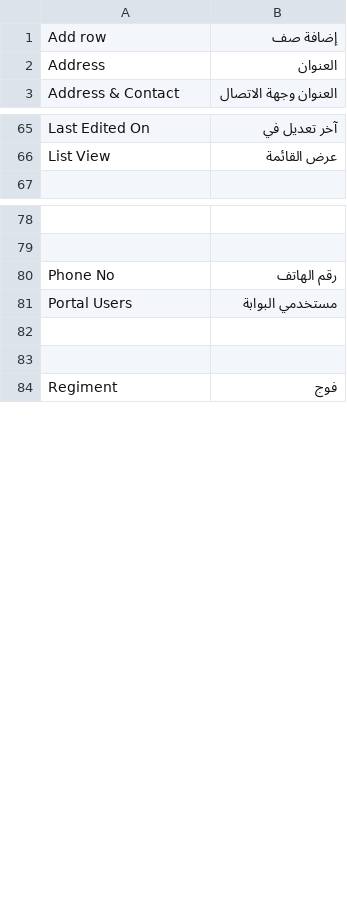
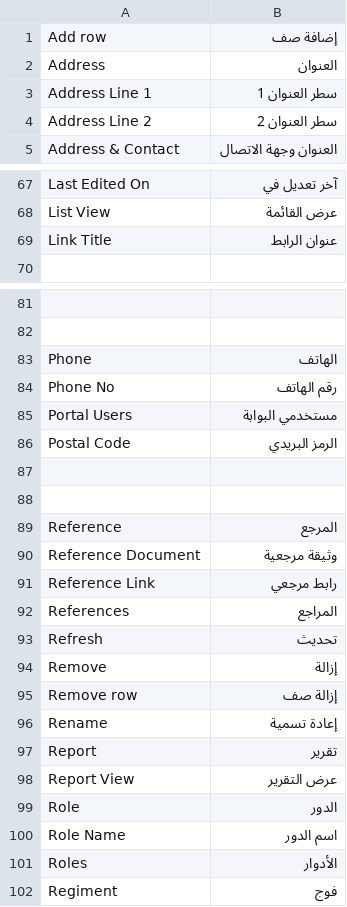
Before and after one commit to AssemBahnasy/frappe_hijri, a CSV file: frappe_hijri/translations/ar.csv, drawn as a sheet; only a part is shown, gaps mark what is left out; the diff covers the shown part only; the diff names each change by its address in the sheet, - before the commit and + after, or states it on an @@ line.

```diff
--- a/frappe_hijri/translations/ar.csv
+++ b/frappe_hijri/translations/ar.csv
+row 3: Address Line 1 | سطر العنوان 1
+row 4: Address Line 2 | سطر العنوان 2
+row 69: Link Title | عنوان الرابط
+row 83: Phone | الهاتف
+row 86: Postal Code | الرمز البريدي
+row 89: Reference | المرجع
+row 90: Reference Document | وثيقة مرجعية
+row 91: Reference Link | رابط مرجعي
+row 92: References | المراجع
+row 93: Refresh | تحديث
+row 94: Remove | إزالة
+row 95: Remove row | إزالة صف
+row 96: Rename | إعادة تسمية
+row 97: Report | تقرير
+row 98: Report View | عرض التقرير
+row 99: Role | الدور
+row 100: Role Name | اسم الدور
+row 101: Roles | الأدوار
```
Also changed, not shown: 34 added rows elsewhere in this file.
